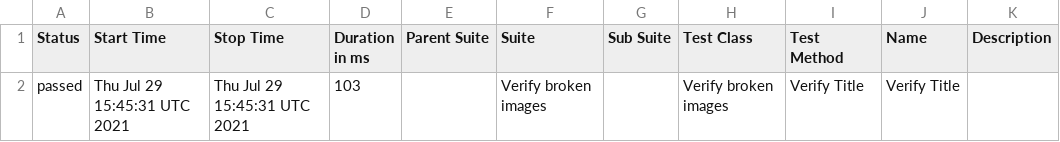
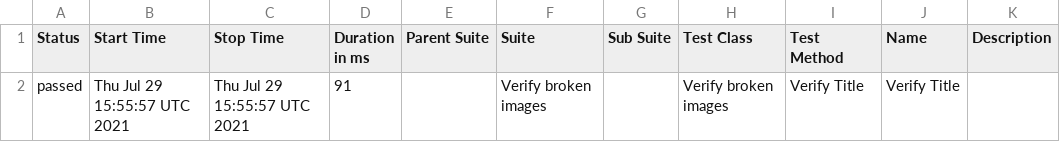
Before and after one commit to ToActions/HtmlActions, a CSV file: data/suites.csv, drawn as a sheet.

Commit message:
Update from https://github.com/AmigoSerhio/test-multiple-jobs/commit/87f9d98fd89563bdf0077278dbe3890abbbc3a73

```diff
--- a/data/suites.csv
+++ b/data/suites.csv
@@ -1,2 +1,2 @@
 "Status","Start Time","Stop Time","Duration in ms","Parent Suite","Suite","Sub Suite","Test Class","Test Method","Name","Description"
-"passed","Thu Jul 29 15:45:31 UTC 2021","Thu Jul 29 15:45:31 UTC 2021","103","","Verify broken images","","Verify broken images","Verify Title","Verify Title",""
+"passed","Thu Jul 29 15:55:57 UTC 2021","Thu Jul 29 15:55:57 UTC 2021","91","","Verify broken images","","Verify broken images","Verify Title","Verify Title",""
```
Also changed, not shown: 21 other files.
